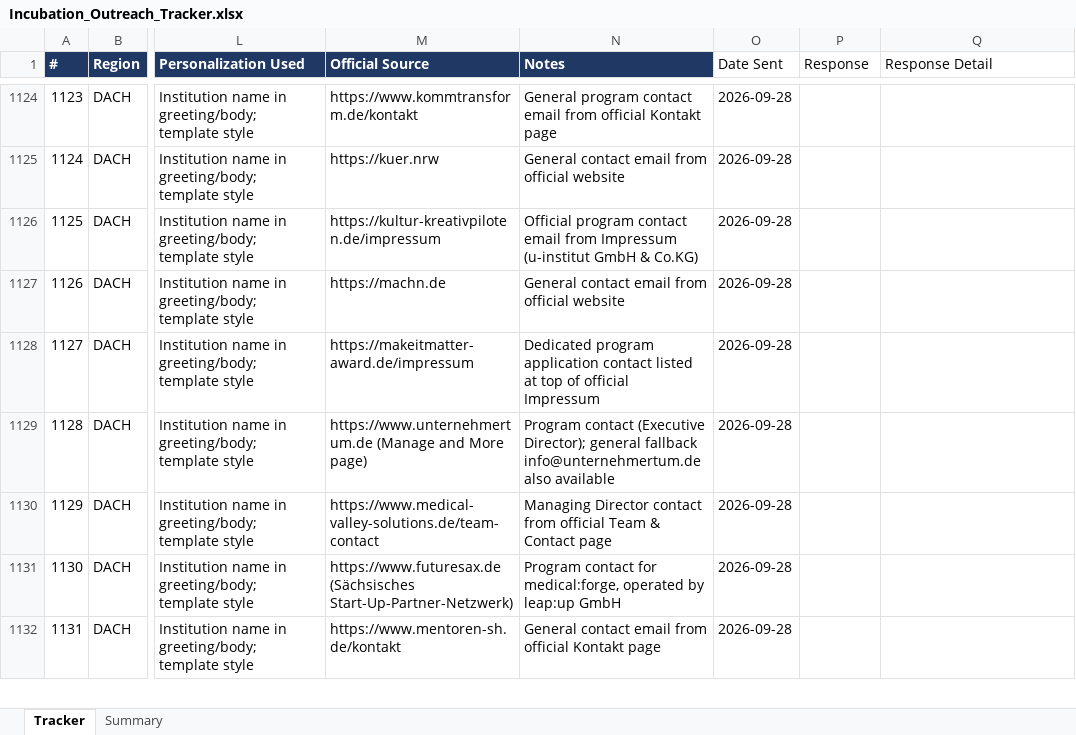
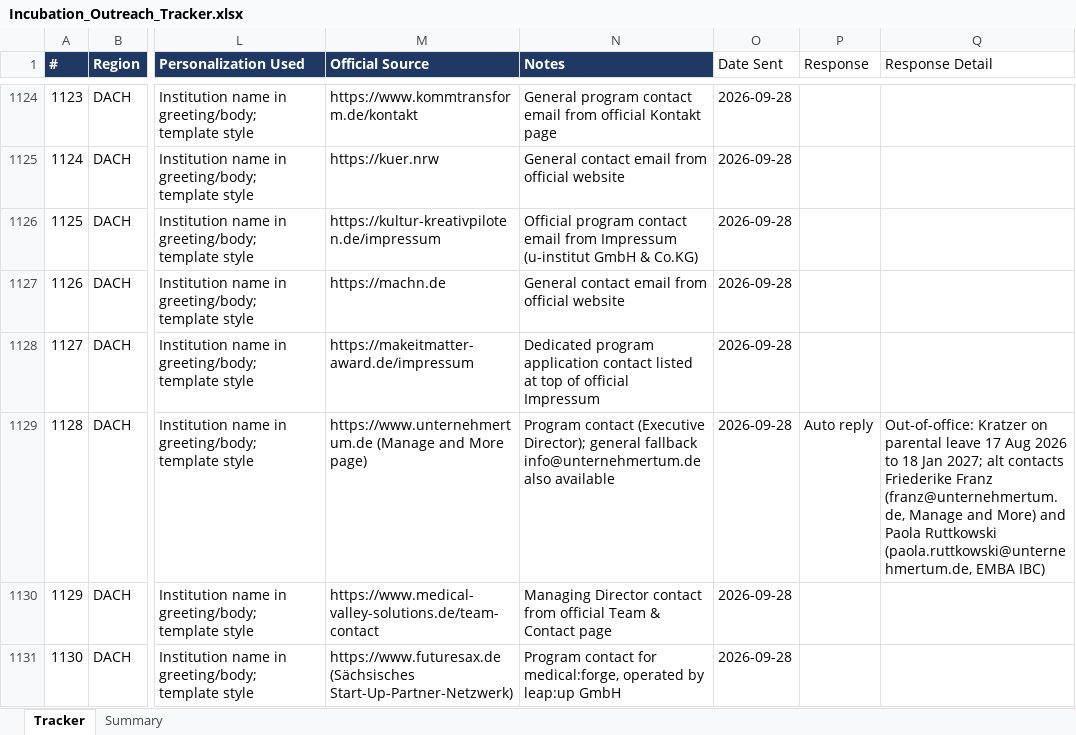
Before and after one commit to Madhi1615/mentor-outreach, an Excel workbook: data/Incubation_Outreach_Tracker.xlsx, sheet Tracker, drawn as a sheet; only a part is shown, gaps mark what is left out; the shorter side is filled out with more unchanged rows; values as stored, in another font and other column widths than the file's, no borders; the diff names each change by its address in the sheet, - before the commit and + after, or states it on an @@ line.

```diff
--- a/data/Incubation_Outreach_Tracker.xlsx (sheet Tracker)
+++ b/data/Incubation_Outreach_Tracker.xlsx (sheet Tracker)
-P1129 (Response): (empty)
+P1129 (Response): Auto reply
-Q1129 (Response Detail): (empty)
+Q1129 (Response Detail): Out-of-office: Kratzer on parental leave 17 Aug 2026 to 18 Jan 2027; alt contacts Friederike Franz (franz@unternehmertum.de, Manage and More) and Paola Ruttkowski (paola.ruttkowski@unternehmertum.de, EMBA IBC)
```
Also changed, not shown: sheet Summary.
